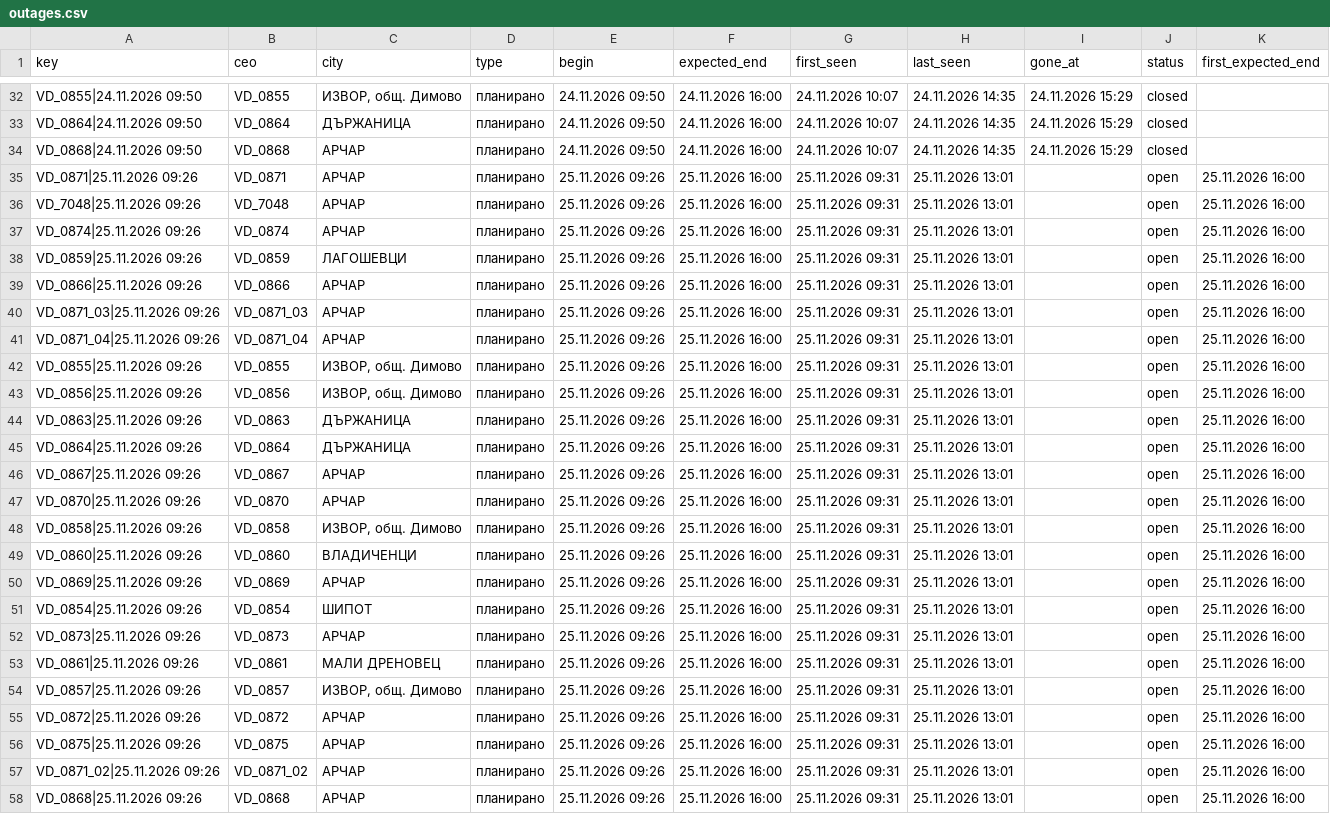
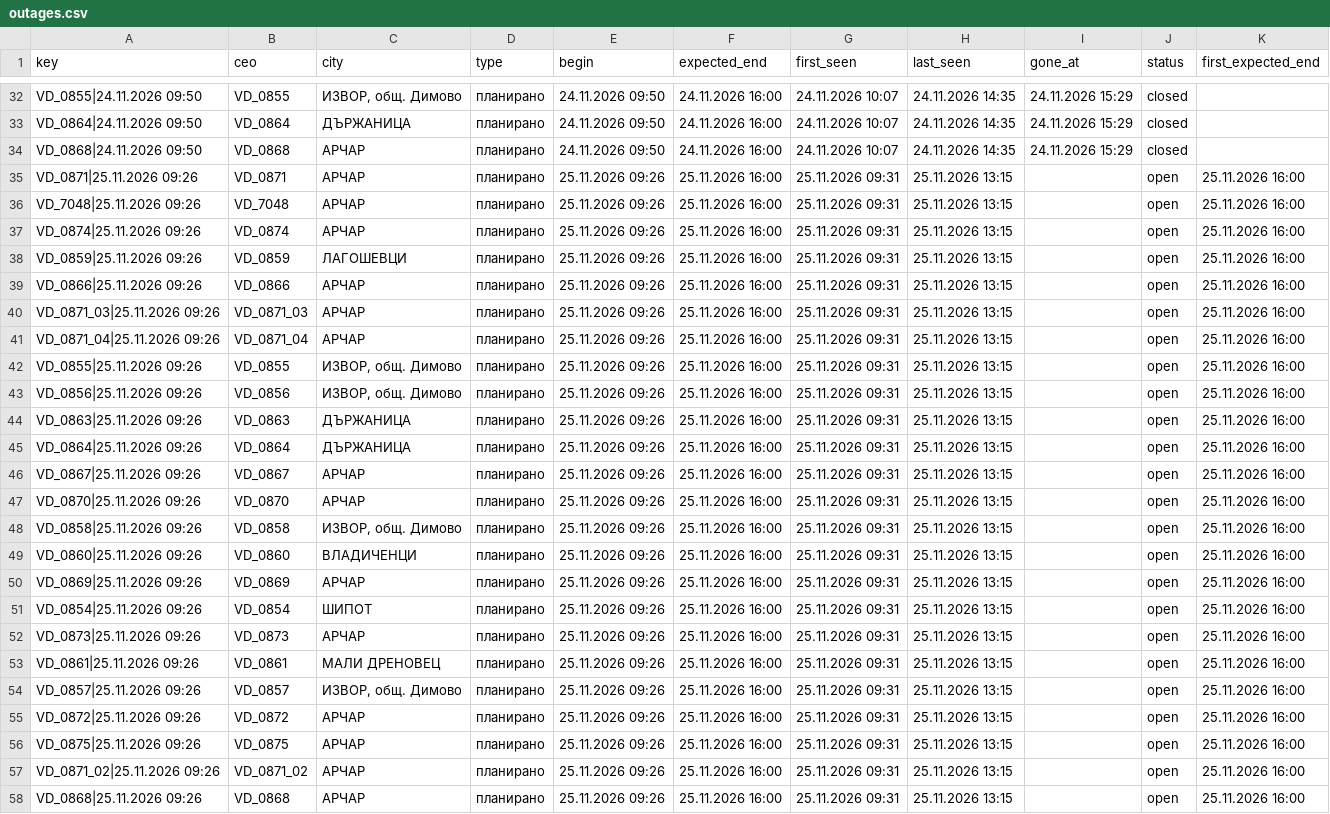
Before and after one commit to sv-slavchev/archar-tok, a CSV file: data/outages.csv, drawn as a sheet; only a part is shown, gaps mark what is left out; the diff names each change by its address in the sheet, - before the commit and + after, or states it on an @@ line.

```diff
--- a/data/outages.csv
+++ b/data/outages.csv
-H35:H58 (last_seen): 25.11.2026 13:01
+H35:H58 (last_seen): 25.11.2026 13:15
```
Also changed, not shown: data/incidents.csv, data/runs.csv, 1 other file.
